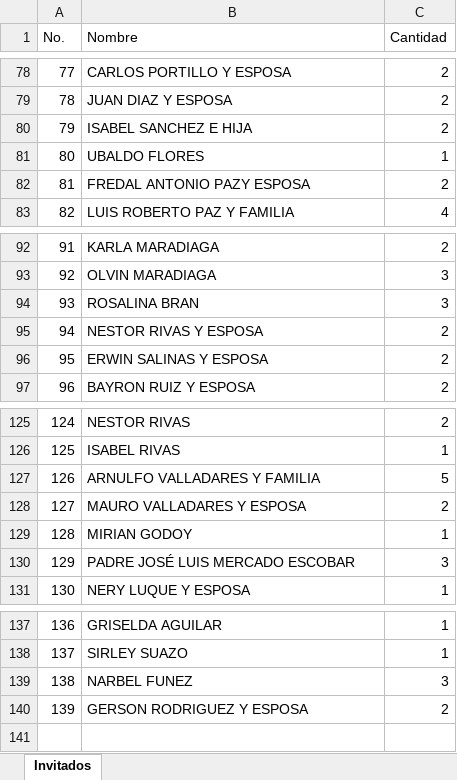
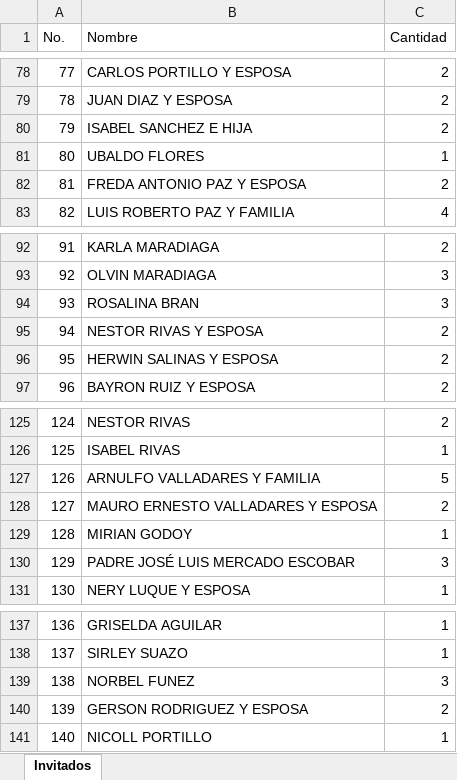
Before and after one commit to alejandroykatherinboda/invitacion-katherin-alejandro, an Excel workbook: Lista_Invitados_Boda.xlsx, sheet Invitados, drawn as a sheet; only a part is shown, gaps mark what is left out; values as stored, in another font and other column widths than the file's, no borders; the diff names each change by its address in the sheet, - before the commit and + after, or states it on an @@ line.

```diff
--- a/Lista_Invitados_Boda.xlsx (sheet Invitados)
+++ b/Lista_Invitados_Boda.xlsx (sheet Invitados)
-B82 (Nombre): FREDAL ANTONIO PAZY ESPOSA
+B82 (Nombre): FREDA ANTONIO PAZ Y ESPOSA
-B96 (Nombre): ERWIN SALINAS Y ESPOSA
+B96 (Nombre): HERWIN SALINAS Y ESPOSA
-B128 (Nombre): MAURO VALLADARES Y ESPOSA
+B128 (Nombre): MAURO ERNESTO VALLADARES Y ESPOSA
-B139 (Nombre): NARBEL FUNEZ
+B139 (Nombre): NORBEL FUNEZ
+row 141: 140 | NICOLL PORTILLO | 1
```
Also changed, not shown: 2 other files.
